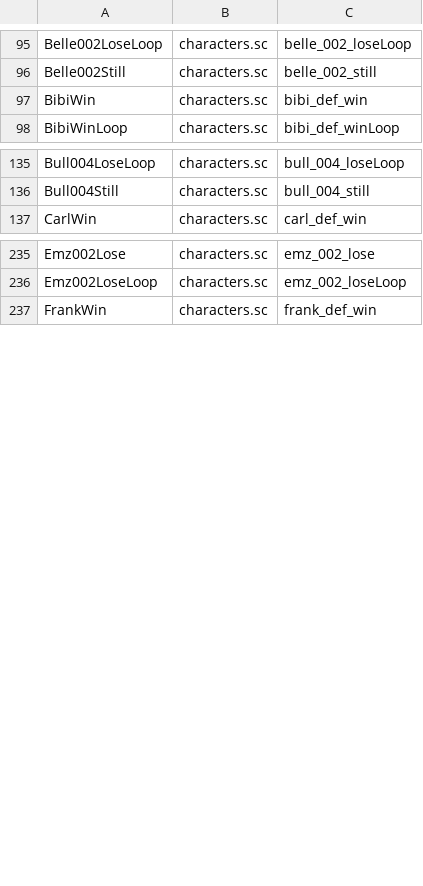
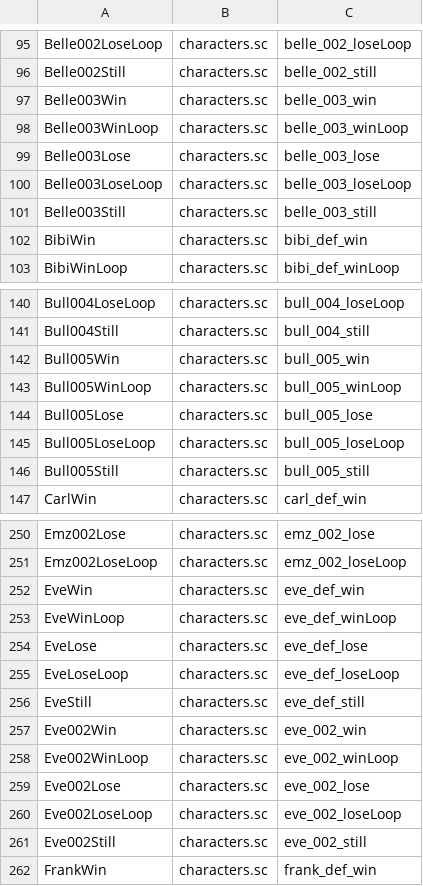
Before and after one commit to DzikStar/Supercell, a CSV file: Games/Brawl Stars/Files/assets/csv_client/faces.csv, drawn as a sheet; only a part is shown, gaps mark what is left out; the diff covers the shown part only.

Commit message:
v42

```diff
--- a/Games/Brawl Stars/Files/assets/csv_client/faces.csv
+++ b/Games/Brawl Stars/Files/assets/csv_client/faces.csv
@@ -96,2 +96,7 @@
 "Belle002Still","characters.sc","belle_002_still"
+"Belle003Win","characters.sc","belle_003_win"
+"Belle003WinLoop","characters.sc","belle_003_winLoop"
+"Belle003Lose","characters.sc","belle_003_lose"
+"Belle003LoseLoop","characters.sc","belle_003_loseLoop"
+"Belle003Still","characters.sc","belle_003_still"
 "BibiWin","characters.sc","bibi_def_win"
@@ -136,2 +141,7 @@
 "Bull004Still","characters.sc","bull_004_still"
+"Bull005Win","characters.sc","bull_005_win"
+"Bull005WinLoop","characters.sc","bull_005_winLoop"
+"Bull005Lose","characters.sc","bull_005_lose"
+"Bull005LoseLoop","characters.sc","bull_005_loseLoop"
+"Bull005Still","characters.sc","bull_005_still"
 "CarlWin","characters.sc","carl_def_win"
@@ -236,2 +251,12 @@
 "Emz002LoseLoop","characters.sc","emz_002_loseLoop"
+"EveWin","characters.sc","eve_def_win"
+"EveWinLoop","characters.sc","eve_def_winLoop"
+"EveLose","characters.sc","eve_def_lose"
+"EveLoseLoop","characters.sc","eve_def_loseLoop"
+"EveStill","characters.sc","eve_def_still"
+"Eve002Win","characters.sc","eve_002_win"
+"Eve002WinLoop","characters.sc","eve_002_winLoop"
+"Eve002Lose","characters.sc","eve_002_lose"
+"Eve002LoseLoop","characters.sc","eve_002_loseLoop"
+"Eve002Still","characters.sc","eve_002_still"
 "FrankWin","characters.sc","frank_def_win"
```
Also changed, not shown: 20 added rows elsewhere in this file.
